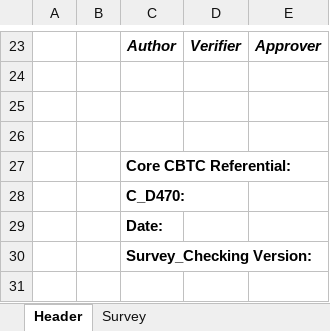
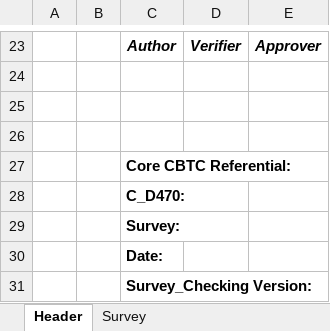
Before and after one commit to clementnader/cbtc_configuration_checking, an Excel workbook: prj/src/templates/template_survey_verification.xlsx, sheet Header, drawn as a sheet; only a part is shown, gaps mark what is left out; values as stored, in another font and other column widths than the file's, no borders; charts and pictures not drawn; the diff names each change by its address in the sheet, - before the commit and + after, or states it on an @@ line.

Commit message:
Survey_Verification v2.5.2: Add list of survey files in the Header sheet. Improve correspondence spaces to underscores and add underscore between letters and numbers, e.g. TK02 -> TK_02 for both survey track names and survey object names, after testing on Lima. Systemize the use of r"" raw strings for regular expressions, when doing a re.sub.

```diff
--- a/prj/src/templates/template_survey_verification.xlsx (sheet Header)
+++ b/prj/src/templates/template_survey_verification.xlsx (sheet Header)
+row 29:  |  | Survey:
```
Also changed, not shown: charts or pictures, 12 other files.
